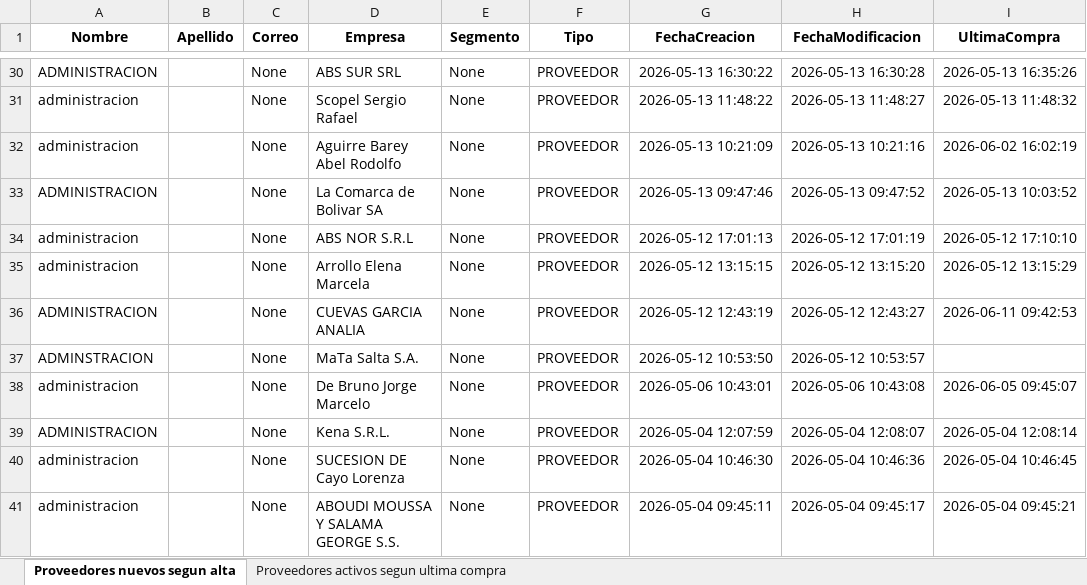
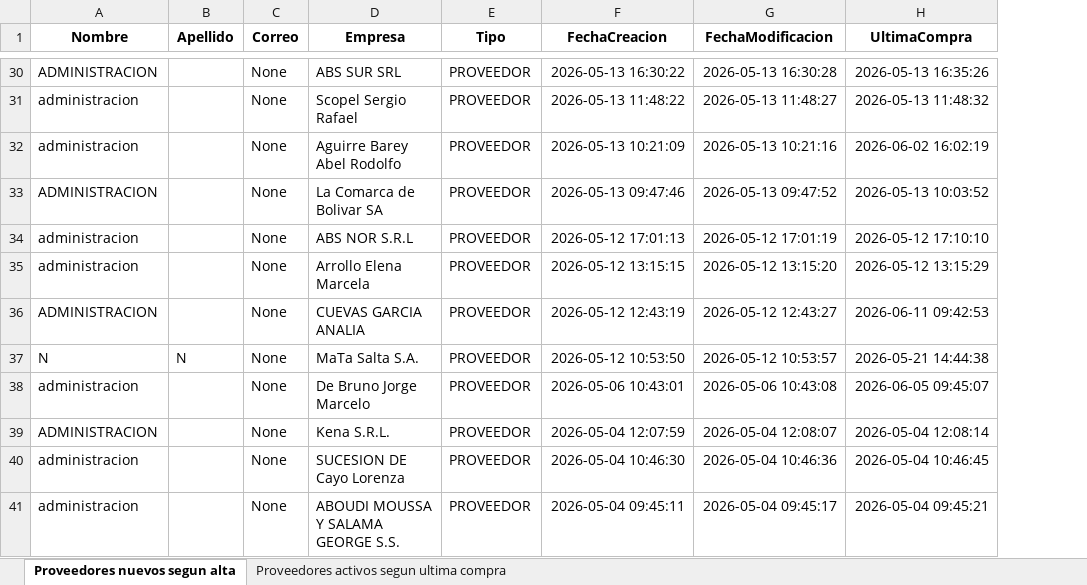
Before and after one commit to marajadesantelmo/dgm_bi, an Excel workbook: Informe proveedores 2026-06.xlsx, sheet Proveedores nuevos segun alta, drawn as a sheet; only a part is shown, gaps mark what is left out; values as stored, in another font and other column widths than the file's, no borders; removed rows and columns are numbered as before the commit, all else as after; the diff covers the shown part only; the diff names each change by its address in the sheet, - before the commit and + after, or states it on an @@ line.

Commit message:
nuevo informe

```diff
--- a/Informe proveedores 2026-06.xlsx (sheet Proveedores nuevos segun alta)
+++ b/Informe proveedores 2026-06.xlsx (sheet Proveedores nuevos segun alta)
-column E (Segmento), rows 30-41: all None
-A37 (Nombre): ADMINSTRACION
+A37 (Nombre): N
-B37 (Apellido): (empty)
+B37 (Apellido): N
-H37 (UltimaCompra): (empty)
+H37 (UltimaCompra): 2026-05-21 14:44:38
```
Also changed, not shown: 5 removed rows and 10 edited cells elsewhere in this sheet, sheet Proveedores activos segun ultima compra, 1 other file.
